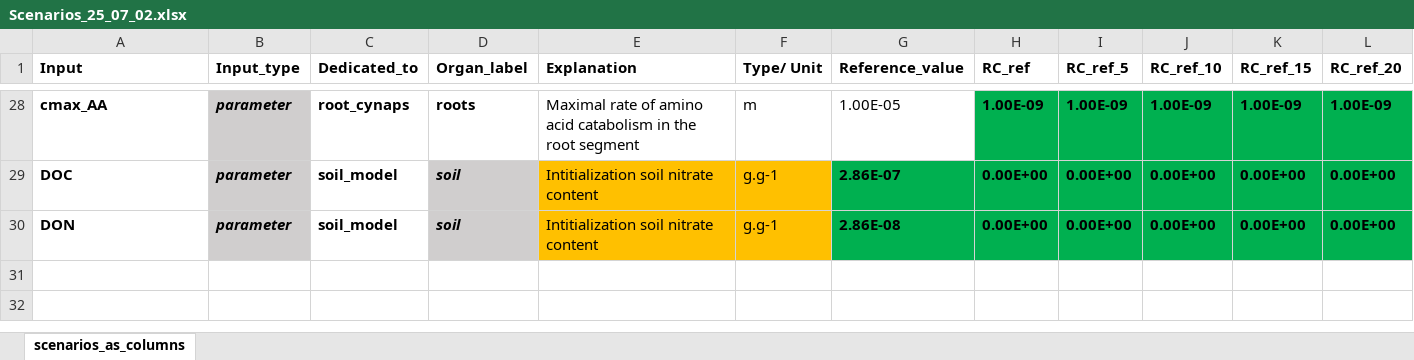
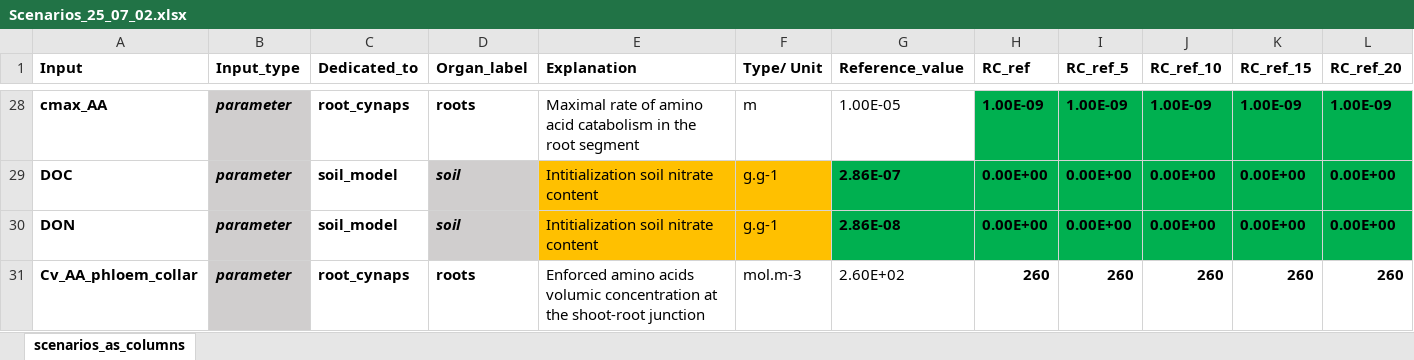
Before and after one commit to openalea/Root-CyNAPS, an Excel workbook: simulations/scene/inputs/Scenarios_25_07_02.xlsx, sheet scenarios_as_columns, drawn as a sheet; only a part is shown, gaps mark what is left out; values as stored, in another font and other column widths than the file's, no borders; conditional formats not drawn; rows hold the shown columns only; the diff names each change by its address in the sheet, - before the commit and + after, or states it on an @@ line.

```diff
--- a/simulations/scene/inputs/Scenarios_25_07_02.xlsx (sheet scenarios_as_columns)
+++ b/simulations/scene/inputs/Scenarios_25_07_02.xlsx (sheet scenarios_as_columns)
+row 31: Cv_AA_phloem_collar | parameter | root_cynaps | roots | Enforced amino acids volumic concentration at the shoot-root junction | mol.m-3 | 2.60E+02 | 260 | 260 | 260 | 260 | 260
```
Also changed, not shown: 21 other files.
